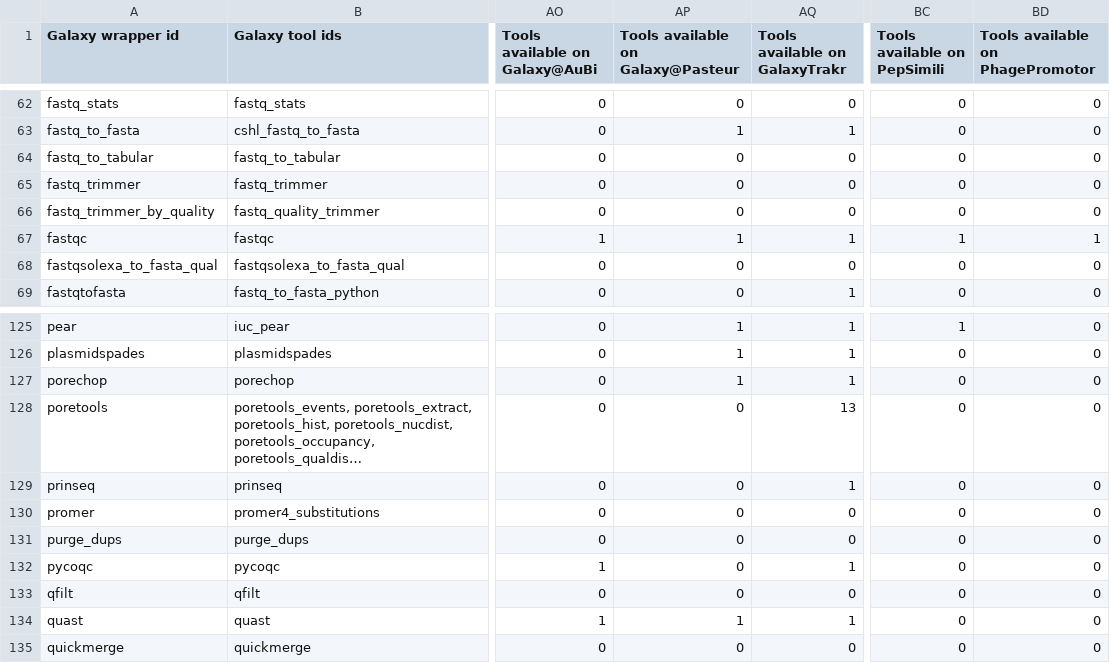
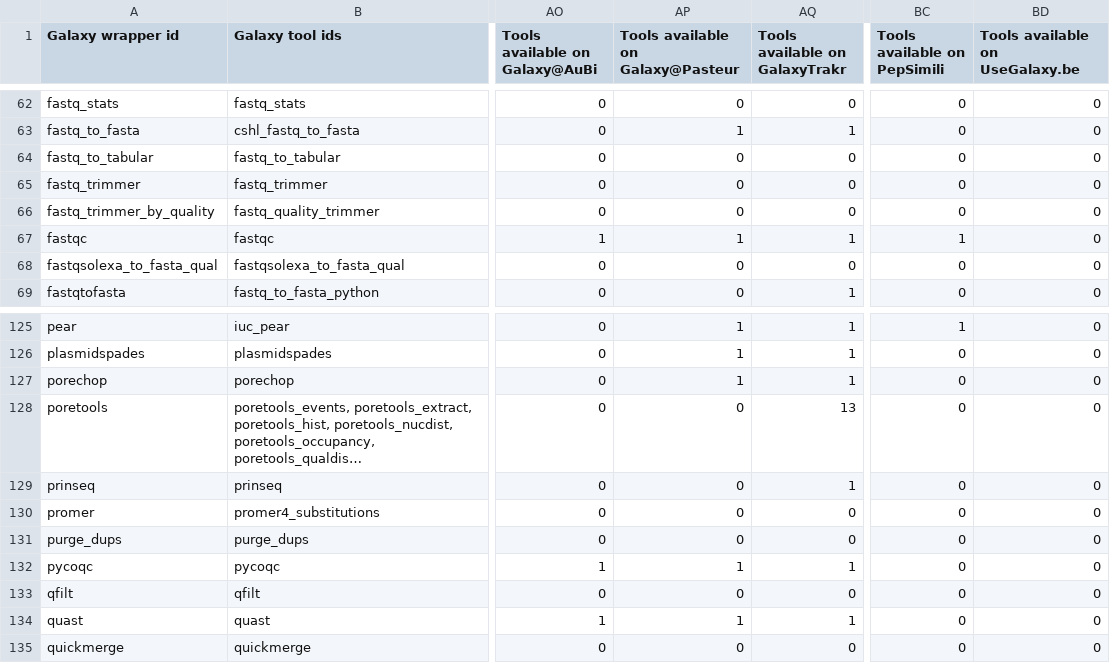
Before and after one commit to paulzierep/galaxy_tool_extractor, a TSV file: assembly/tools.tsv, drawn as a sheet; only a part is shown, gaps mark what is left out; long unchanged cells end in …; the diff covers the shown part only; the diff names each change by its address in the sheet, - before the commit and + after, or states it on an @@ line.

Commit message:
Update results step: filter all tools - commmit 5d7cf87

```diff
--- a/assembly/tools.tsv
+++ b/assembly/tools.tsv
-BD1: Tools available on PhagePromotor
+BD1: Tools available on UseGalaxy.be
-BD67 (Tools available on UseGalaxy.be): 1
+BD67 (Tools available on UseGalaxy.be): 0
-AP132: 0
+AP132: 1
```
Also changed, not shown: 31 edited cells elsewhere in this file, biodiversity/tools.tsv, biodiversity/tools_filtered_by_ts_categories.tsv, 16 other files.
